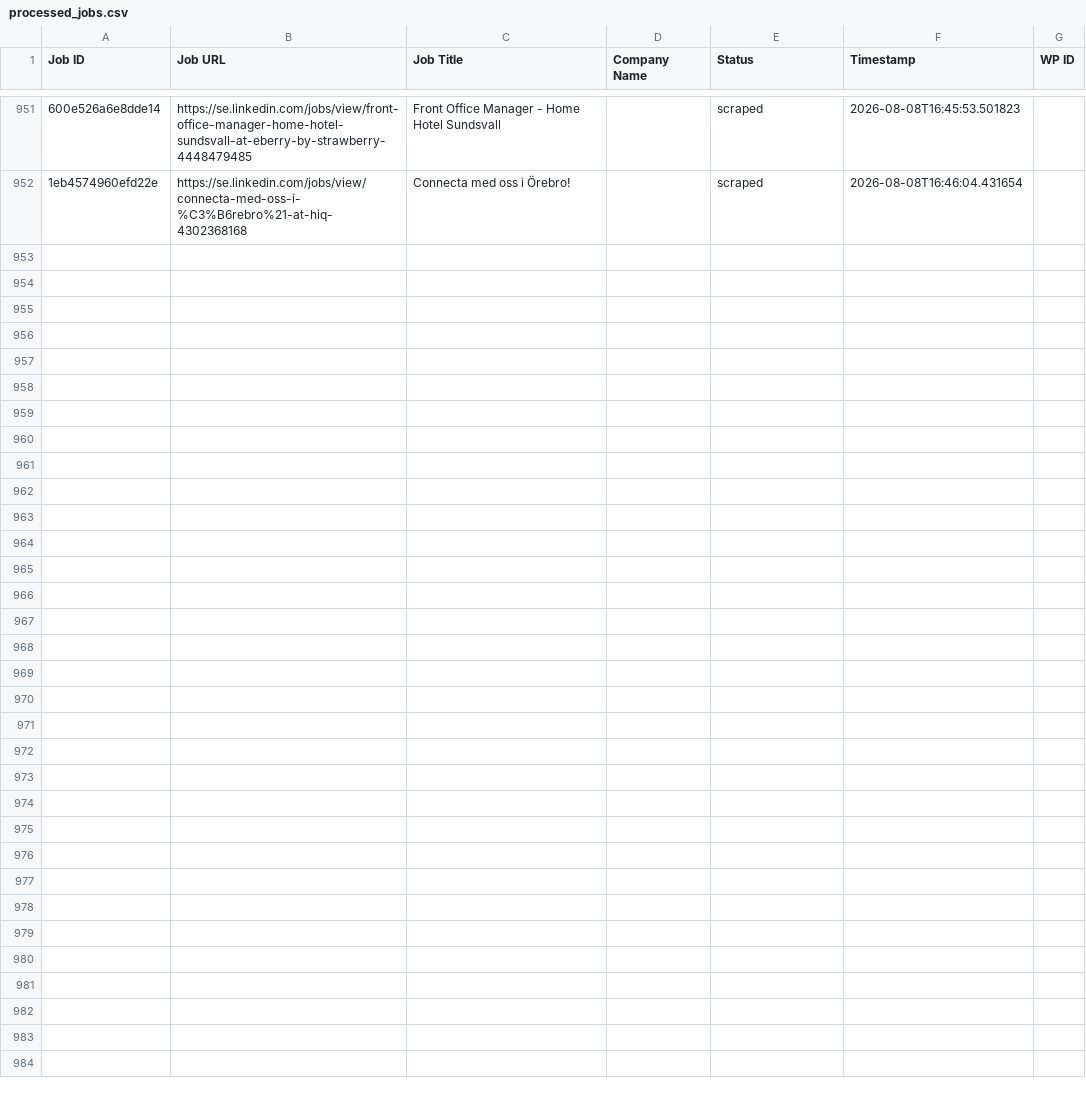
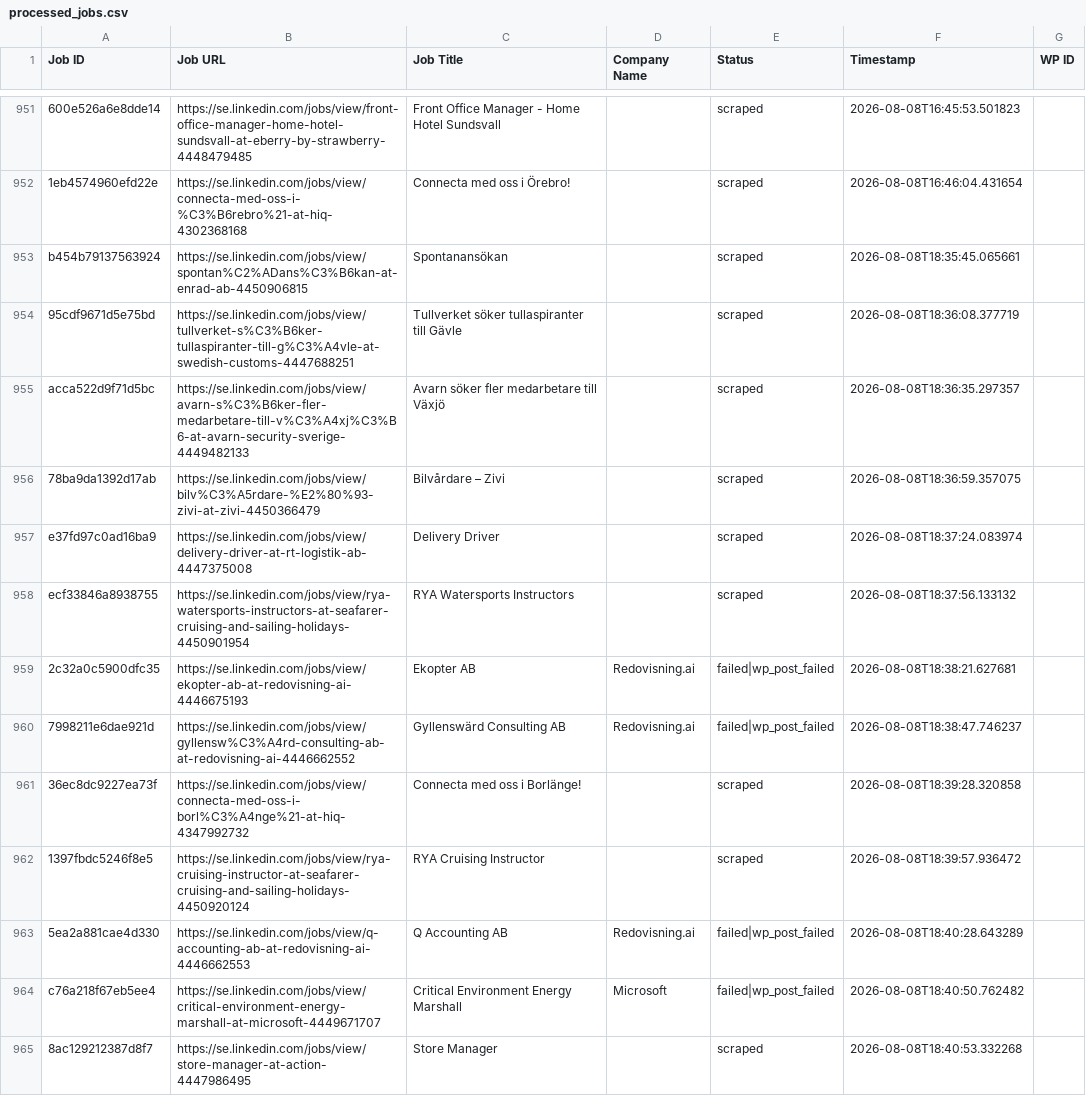
Before and after one commit to innovationinc2000/se, a CSV file: processed_jobs.csv, drawn as a sheet; only a part is shown, gaps mark what is left out; the diff names each change by its address in the sheet, - before the commit and + after, or states it on an @@ line.

```diff
--- a/processed_jobs.csv
+++ b/processed_jobs.csv
+row 953: b454b79137563924 | https://se.linkedin.com/jobs/view/spontan%C2%ADans%C3%B6kan-at-enrad-ab-4450906815 | Spontanansökan |  | scraped | 2026-08-08T18:35:45.065661
+row 954: 95cdf9671d5e75bd | https://se.linkedin.com/jobs/view/tullverket-s%C3%B6ker-tullaspiranter-till-g%C3%A4vle-at-swedish-customs-4447688251 | Tullverket söker tullaspiranter till Gävle |  | scraped | 2026-08-08T18:36:08.377719
+row 955: acca522d9f71d5bc | https://se.linkedin.com/jobs/view/avarn-s%C3%B6ker-fler-medarbetare-till-v%C3%A4xj%C3%B6-at-avarn-security-sverige-4449482133 | Avarn söker fler medarbetare till Växjö |  | scraped | 2026-08-08T18:36:35.297357
+row 956: 78ba9da1392d17ab | https://se.linkedin.com/jobs/view/bilv%C3%A5rdare-%E2%80%93-zivi-at-zivi-4450366479 | Bilvårdare – Zivi |  | scraped | 2026-08-08T18:36:59.357075
+row 957: e37fd97c0ad16ba9 | https://se.linkedin.com/jobs/view/delivery-driver-at-rt-logistik-ab-4447375008 | Delivery Driver |  | scraped | 2026-08-08T18:37:24.083974
+row 958: ecf33846a8938755 | https://se.linkedin.com/jobs/view/rya-watersports-instructors-at-seafarer-cruising-and-sailing-holidays-4450901954 | RYA Watersports Instructors |  | scraped | 2026-08-08T18:37:56.133132
+row 959: 2c32a0c5900dfc35 | https://se.linkedin.com/jobs/view/ekopter-ab-at-redovisning-ai-4446675193 | Ekopter AB | Redovisning.ai | failed|wp_post_failed | 2026-08-08T18:38:21.627681
+row 960: 7998211e6dae921d | https://se.linkedin.com/jobs/view/gyllensw%C3%A4rd-consulting-ab-at-redovisning-ai-4446662552 | Gyllenswärd Consulting AB | Redovisning.ai | failed|wp_post_failed | 2026-08-08T18:38:47.746237
+row 961: 36ec8dc9227ea73f | https://se.linkedin.com/jobs/view/connecta-med-oss-i-borl%C3%A4nge%21-at-hiq-4347992732 | Connecta med oss i Borlänge! |  | scraped | 2026-08-08T18:39:28.320858
+row 962: 1397fbdc5246f8e5 | https://se.linkedin.com/jobs/view/rya-cruising-instructor-at-seafarer-cruising-and-sailing-holidays-4450920124 | RYA Cruising Instructor |  | scraped | 2026-08-08T18:39:57.936472
+row 963: 5ea2a881cae4d330 | https://se.linkedin.com/jobs/view/q-accounting-ab-at-redovisning-ai-4446662553 | Q Accounting AB | Redovisning.ai | failed|wp_post_failed | 2026-08-08T18:40:28.643289
+row 964: c76a218f67eb5ee4 | https://se.linkedin.com/jobs/view/critical-environment-energy-marshall-at-microsoft-4449671707 | Critical Environment Energy Marshall | Microsoft | failed|wp_post_failed | 2026-08-08T18:40:50.762482
+row 965: 8ac129212387d8f7 | https://se.linkedin.com/jobs/view/store-manager-at-action-4447986495 | Store Manager |  | scraped | 2026-08-08T18:40:53.332268
```
